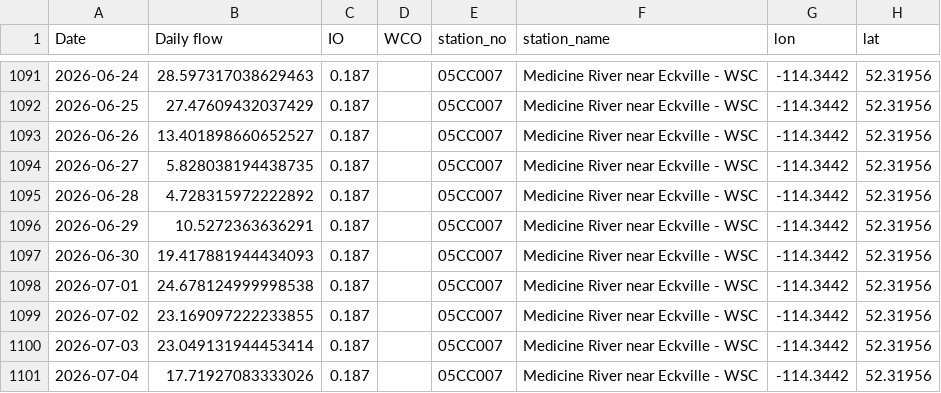
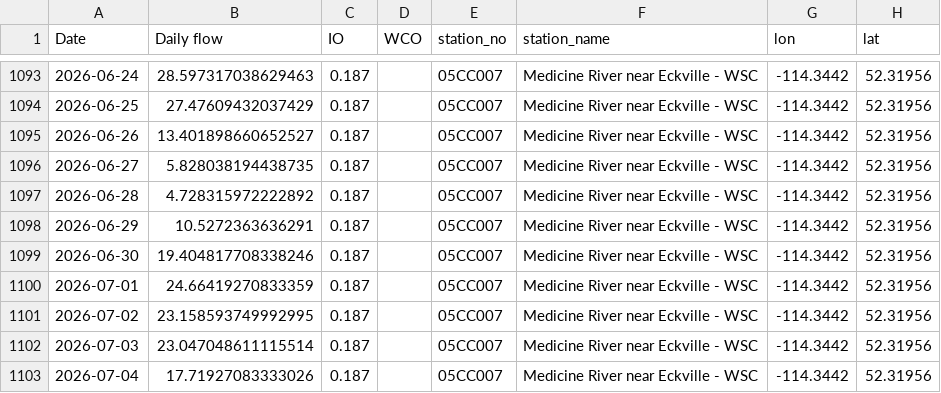
Before and after one commit to Lynzerne/flow-threshold-updater, a CSV file: data/pbi_flow_thresholds_05CC_plus_05CB007.csv, drawn as a sheet; only a part is shown, gaps mark what is left out; addresses are those after the commit; the diff covers the shown part only; the diff names each change by its address in the sheet, - before the commit and + after, or states it on an @@ line.

```diff
--- a/data/pbi_flow_thresholds_05CC_plus_05CB007.csv
+++ b/data/pbi_flow_thresholds_05CC_plus_05CB007.csv
-B1099 (Daily flow): 19.417881944434093
+B1099 (Daily flow): 19.404817708338246
-B1100 (Daily flow): 24.678124999998538
+B1100 (Daily flow): 24.66419270833359
-B1101 (Daily flow): 23.169097222233855
+B1101 (Daily flow): 23.158593749992995
-B1102 (Daily flow): 23.049131944453414
+B1102 (Daily flow): 23.047048611115514
```
Also changed, not shown: 6 added rows and 19 edited cells elsewhere in this file, 2 other files.
